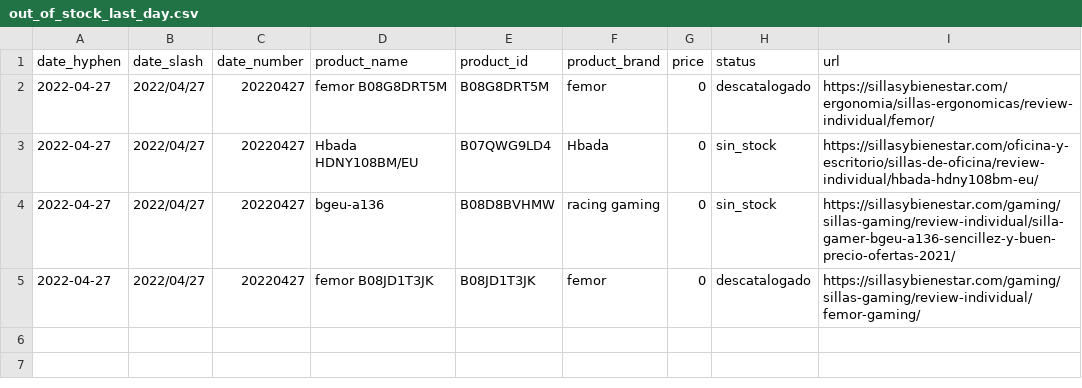
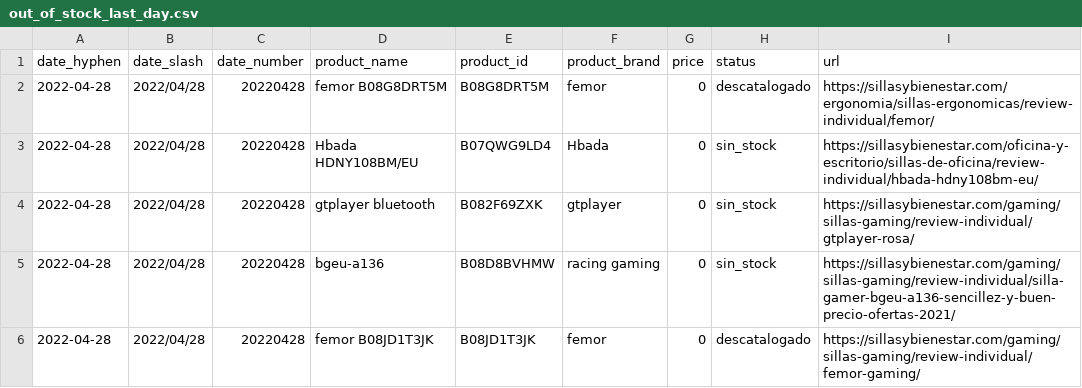
Before and after one commit to alvaro-saez/business_afi, a CSV file: files/out_of_stock_last_day.csv, drawn as a sheet.

```diff
--- a/files/out_of_stock_last_day.csv
+++ b/files/out_of_stock_last_day.csv
@@ -1,5 +1,6 @@
 date_hyphen,date_slash,date_number,product_name,product_id,product_brand,price,status,url
-2022-04-27,2022/04/27,20220427,femor B08G8DRT5M,B08G8DRT5M,femor,0,descatalogado,https://sillasybienestar.com/ergonomia/sillas-ergonomicas/review-individual/femor/
-2022-04-27,2022/04/27,20220427,Hbada HDNY108BM/EU,B07QWG9LD4,Hbada,0,sin_stock,https://sillasybienestar.com/oficina-y-escritorio/sillas-de-oficina/review-individual/hbada-hdny108bm-eu/
-2022-04-27,2022/04/27,20220427,bgeu-a136,B08D8BVHMW,racing gaming,0,sin_stock,https://sillasybienestar.com/gaming/sillas-gaming/review-individual/silla-gamer-bgeu-a136-sencillez-y-buen-precio-ofertas-2021/
-2022-04-27,2022/04/27,20220427,femor B08JD1T3JK,B08JD1T3JK,femor,0,descatalogado,https://sillasybienestar.com/gaming/sillas-gaming/review-individual/femor-gaming/
+2022-04-28,2022/04/28,20220428,femor B08G8DRT5M,B08G8DRT5M,femor,0,descatalogado,https://sillasybienestar.com/ergonomia/sillas-ergonomicas/review-individual/femor/
+2022-04-28,2022/04/28,20220428,Hbada HDNY108BM/EU,B07QWG9LD4,Hbada,0,sin_stock,https://sillasybienestar.com/oficina-y-escritorio/sillas-de-oficina/review-individual/hbada-hdny108bm-eu/
+2022-04-28,2022/04/28,20220428,gtplayer bluetooth,B082F69ZXK,gtplayer,0,sin_stock,https://sillasybienestar.com/gaming/sillas-gaming/review-individual/gtplayer-rosa/
+2022-04-28,2022/04/28,20220428,bgeu-a136,B08D8BVHMW,racing gaming,0,sin_stock,https://sillasybienestar.com/gaming/sillas-gaming/review-individual/silla-gamer-bgeu-a136-sencillez-y-buen-precio-ofertas-2021/
+2022-04-28,2022/04/28,20220428,femor B08JD1T3JK,B08JD1T3JK,femor,0,descatalogado,https://sillasybienestar.com/gaming/sillas-gaming/review-individual/femor-gaming/
```
Also changed, not shown: files/df_append_new_files_last_day.csv, 1 other file.
